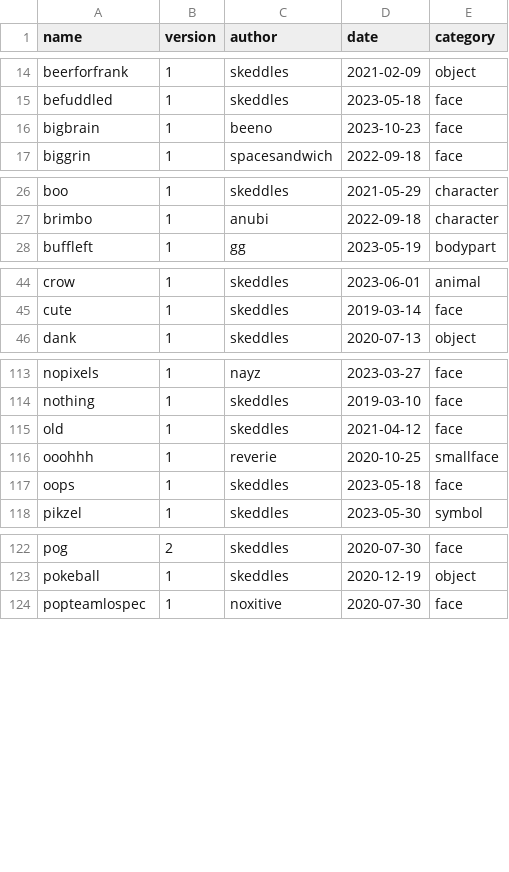
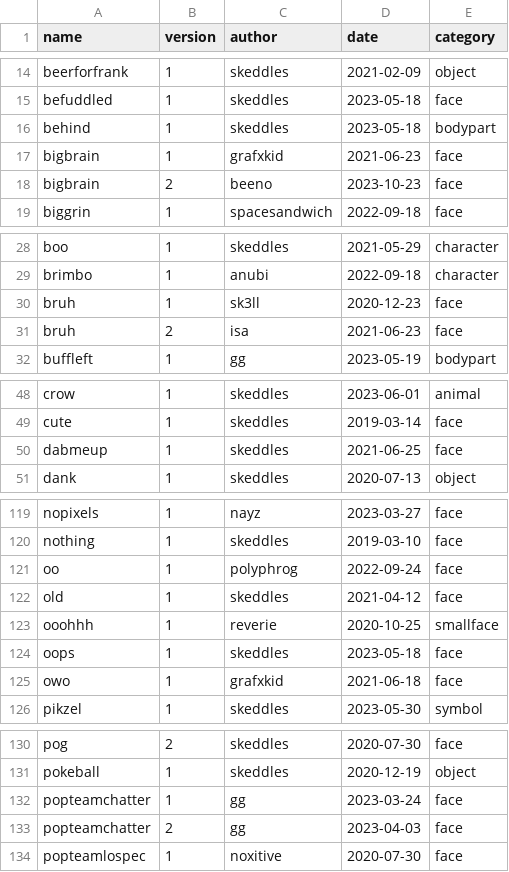
Before and after one commit to lospec/emoji-archive, a CSV file: credits.csv, drawn as a sheet; only a part is shown, gaps mark what is left out; the diff covers the shown part only.

```diff
--- a/credits.csv
+++ b/credits.csv
@@ -15,3 +15,5 @@ beerforfrank,1,skeddles,2021-02-09,object
 befuddled,1,skeddles,2023-05-18,face
-bigbrain,1,beeno,2023-10-23,face
+behind,1,skeddles,2023-05-18,bodypart
+bigbrain,1,grafxkid,2021-06-23,face
+bigbrain,2,beeno,2023-10-23,face
 biggrin,1,spacesandwich,2022-09-18,face
@@ -27,2 +29,4 @@ boo,1,skeddles,2021-05-29,character
 brimbo,1,anubi,2022-09-18,character
+bruh,1,sk3ll,2020-12-23,face
+bruh,2,isa,2021-06-23,face
 buffleft,1,gg,2023-05-19,bodypart
@@ -45,2 +49,3 @@ crow,1,skeddles,2023-06-01,animal
 cute,1,skeddles,2019-03-14,face
+dabmeup,1,skeddles,2021-06-25,face
 dank,1,skeddles,2020-07-13,object
@@ -114,2 +120,3 @@ nopixels,1,nayz,2023-03-27,face
 nothing,1,skeddles,2019-03-10,face
+oo,1,polyphrog,2022-09-24,face
 old,1,skeddles,2021-04-12,face
@@ -117,2 +124,3 @@ ooohhh,1,reverie,2020-10-25,smallface
 oops,1,skeddles,2023-05-18,face
+owo,1,grafxkid,2021-06-18,face
 pikzel,1,skeddles,2023-05-30,symbol
@@ -123,2 +131,4 @@ pog,2,skeddles,2020-07-30,face
 pokeball,1,skeddles,2020-12-19,object
+popteamchatter,1,gg,2023-03-24,face
+popteamchatter,2,gg,2023-04-03,face
 popteamlospec,1,noxitive,2020-07-30,face
```
Also changed, not shown: 3 added rows elsewhere in this file, 12 other files.
